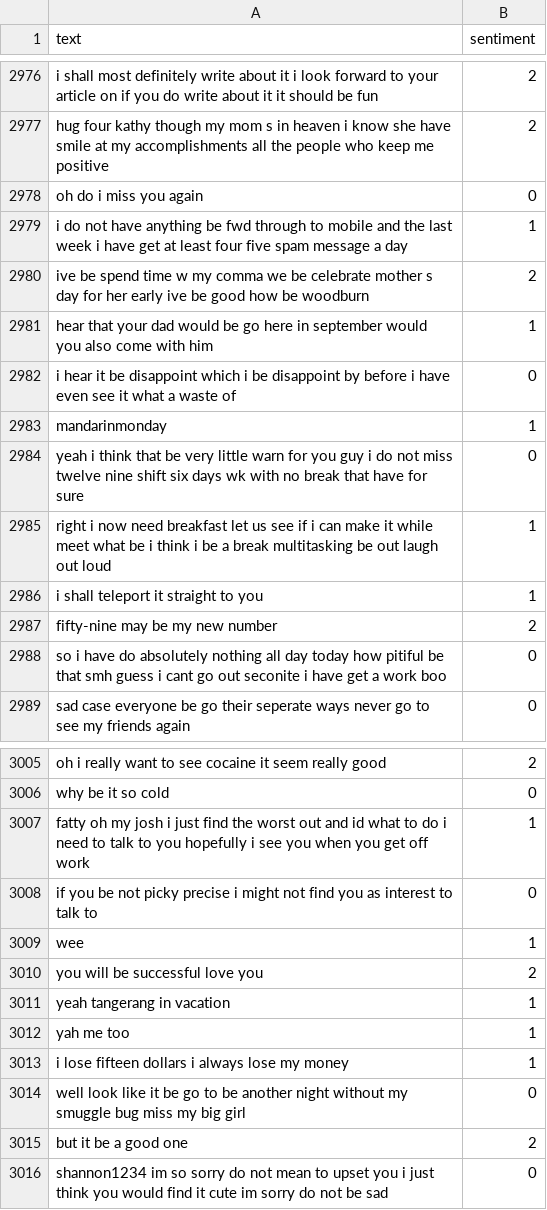
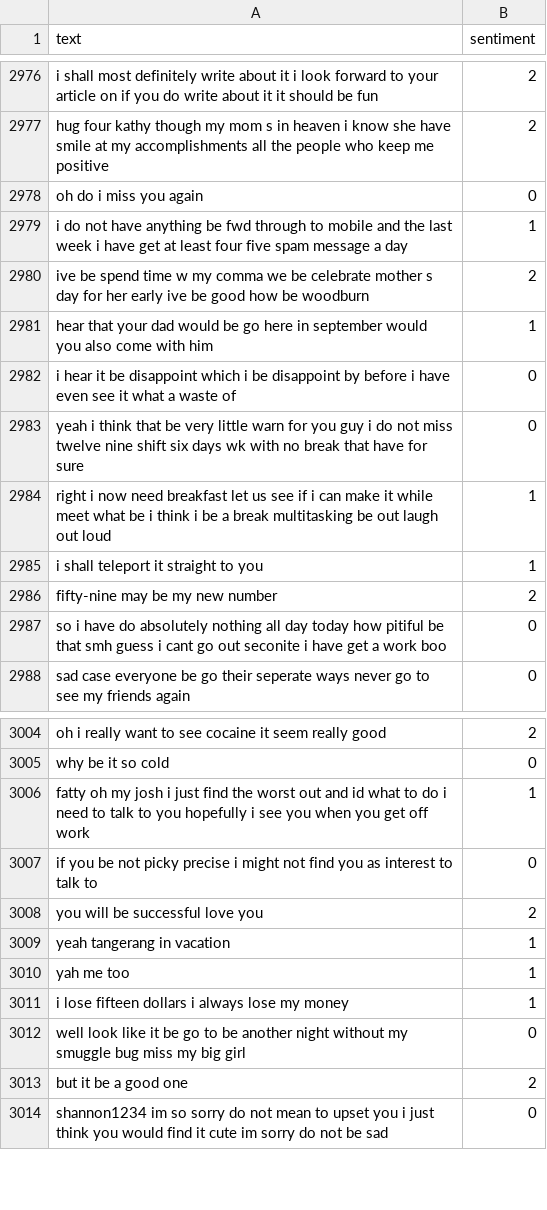
Before and after one commit to mixaverros88/Tweet_Sentiment_Extraction, a CSV file: datasets/cleaned/Test_Dataset_dataframe_cleaned.csv, drawn as a sheet; only a part is shown, gaps mark what is left out; the diff names each change by its address in the sheet, - before the commit and + after, or states it on an @@ line.

```diff
--- a/datasets/cleaned/Test_Dataset_dataframe_cleaned.csv
+++ b/datasets/cleaned/Test_Dataset_dataframe_cleaned.csv
-row 2983: mandarinmonday | 1
-row 3009: wee | 1
```
Also changed, not shown: 24 other files.
